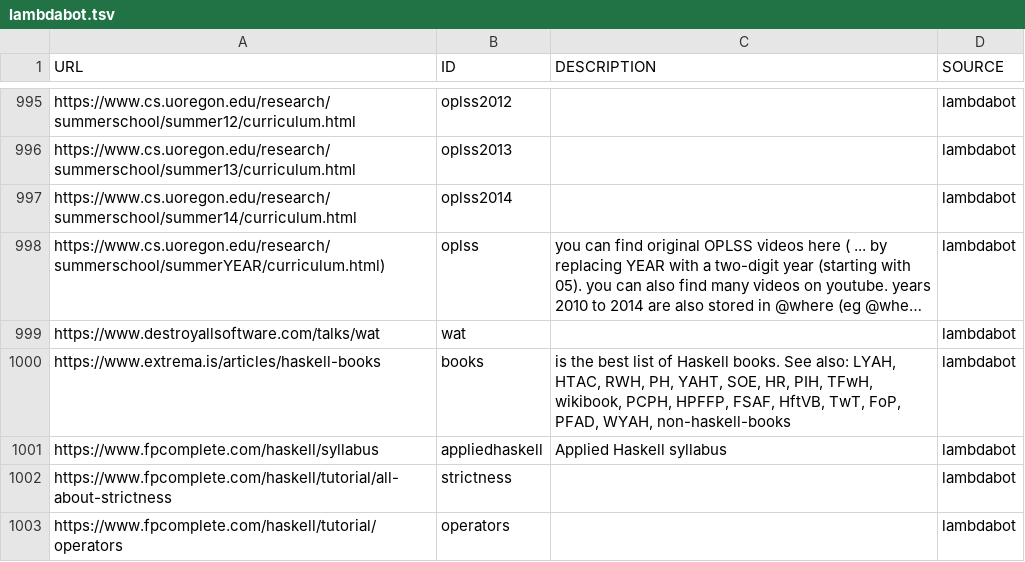
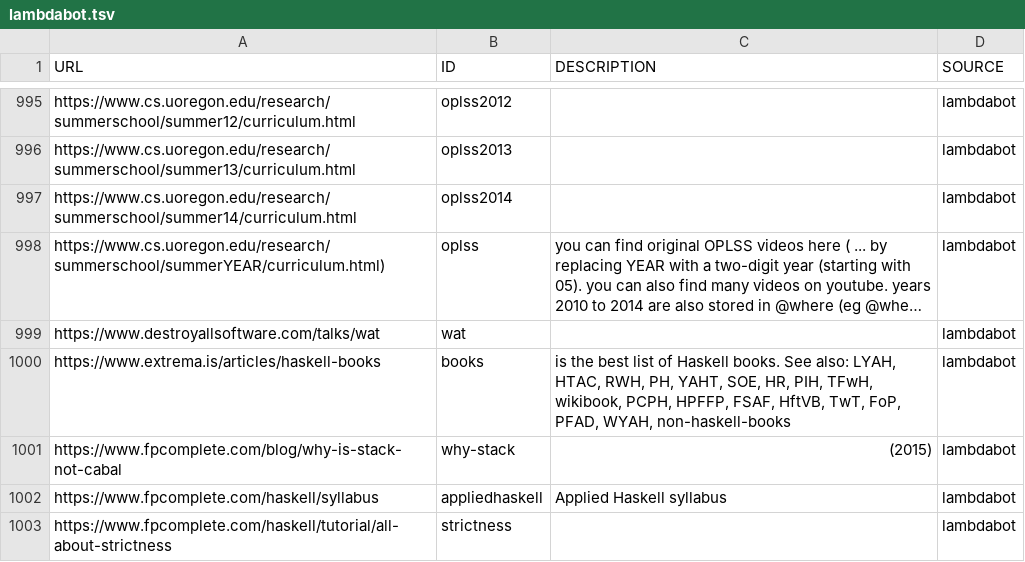
Before and after one commit to simonmichael/haskell-links-data, a TSV file: lambdabot.tsv, drawn as a sheet; only a part is shown, gaps mark what is left out; the shorter side is filled out with more unchanged rows; long unchanged cells end in ….

Commit message:
update lambdabot

```diff
--- a/lambdabot.tsv
+++ b/lambdabot.tsv
@@ -1000,2 +1000,3 @@ https://www.destroyallsoftware.com/talks/wat	wat		lambdabot
 https://www.extrema.is/articles/haskell-books	books	is the best list of Haskell books. See also: LYAH, HTAC, RWH, PH, YAHT, SOE, HR, PIH, TFwH, wikibook, PCPH, HPFFP, FSAF, HftVB, TwT, FoP, PFAD, WYAH, non-haskell-books	lambdabot
+https://www.fpcomplete.com/blog/why-is-stack-not-cabal	why-stack	(2015)	lambdabot
 https://www.fpcomplete.com/haskell/syllabus	appliedhaskell	Applied Haskell syllabus	lambdabot
```
